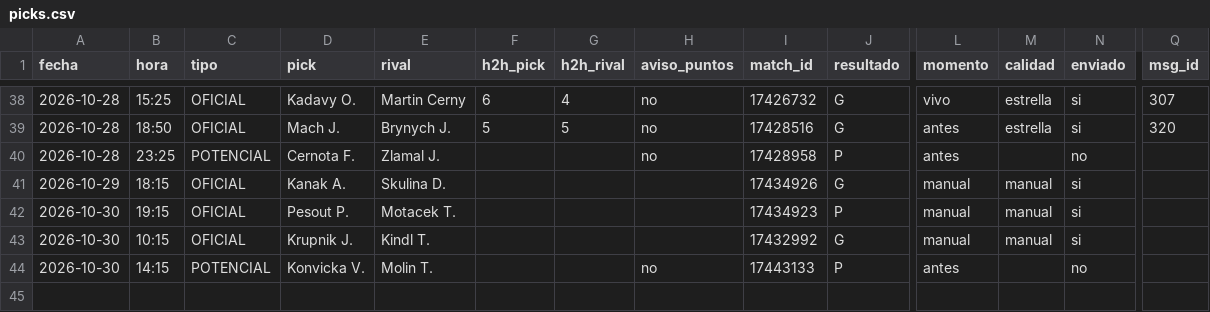
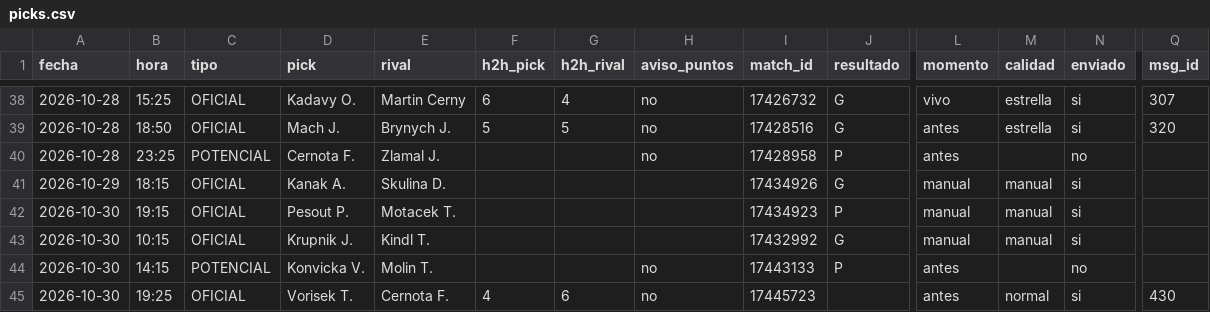
Before and after one commit to manuvaldespartera3-netizen/tt-avisador, a CSV file: picks.csv, drawn as a sheet; only a part is shown, gaps mark what is left out; rows hold the shown columns only; the diff names each change by its address in the sheet, - before the commit and + after, or states it on an @@ line.

Commit message:
Historial de picks

```diff
--- a/picks.csv
+++ b/picks.csv
+row 45: 2026-10-30 | 19:25 | OFICIAL | Vorisek T. | Cernota F. | 4 | 6 | no | 17445723 |  | antes | normal | si | 430
```
